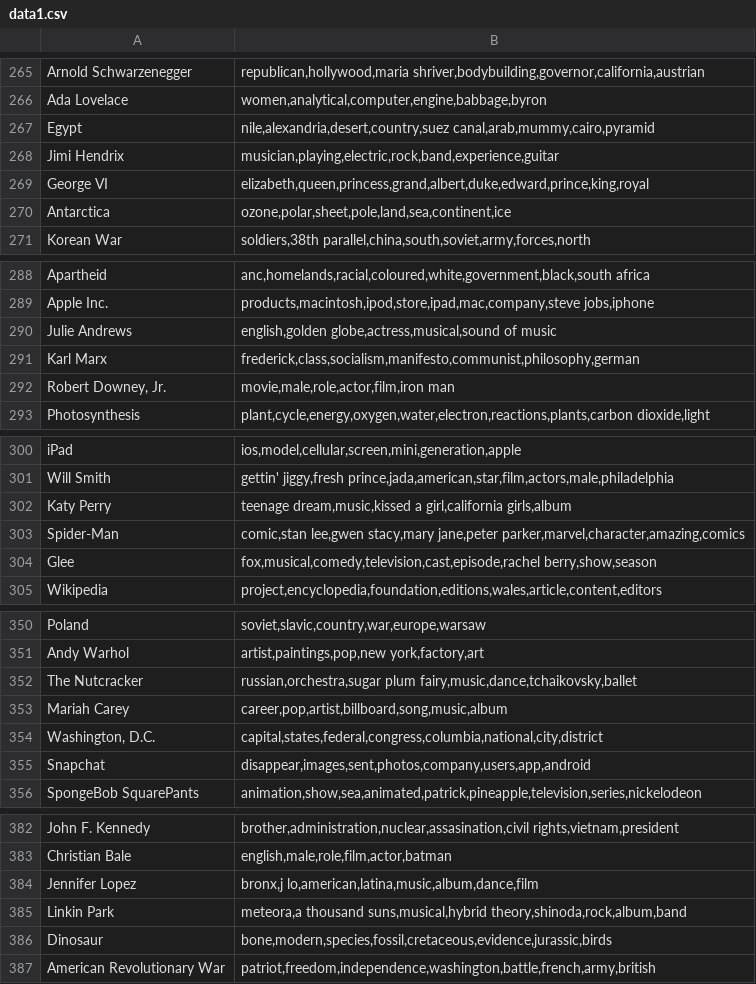
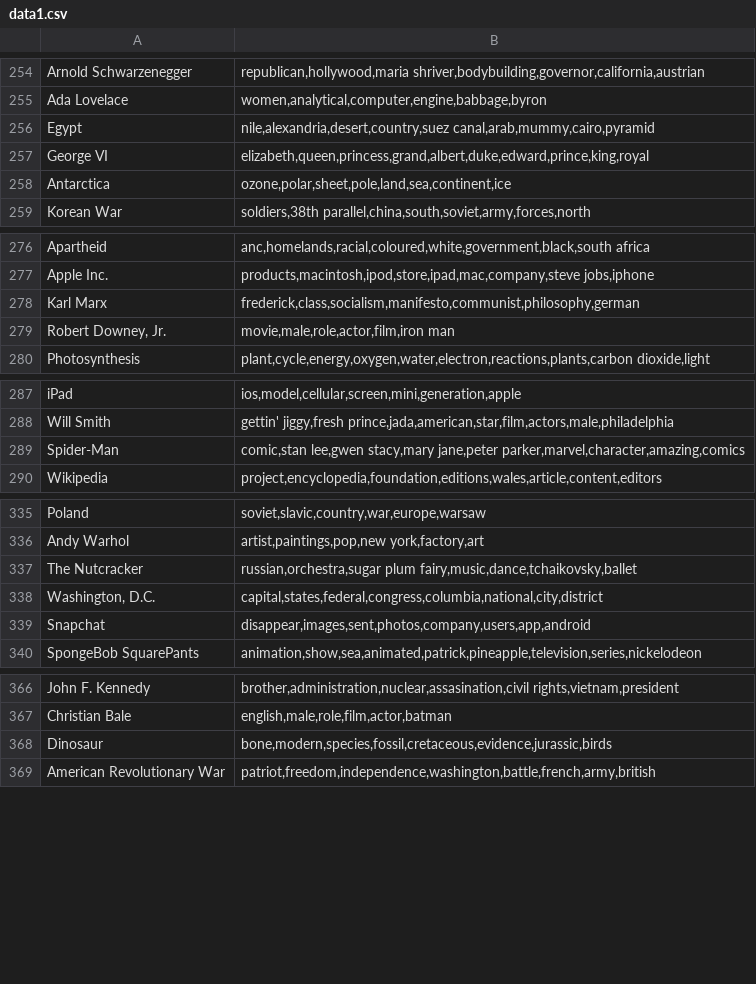
Before and after one commit to abidlabs/infinite-taboo, a CSV file: out_data/data1.csv, drawn as a sheet; only a part is shown, gaps mark what is left out; the diff covers the shown part only; the diff names each change by its address in the sheet, - before the commit and + after, or states it on an @@ line.

```diff
--- a/out_data/data1.csv
+++ b/out_data/data1.csv
-row 268: Jimi Hendrix | musician,playing,electric,rock,band,experience,guitar
-row 290: Julie Andrews | english,golden globe,actress,musical,sound of music
-row 302: Katy Perry | teenage dream,music,kissed a girl,california girls,album
-row 304: Glee | fox,musical,comedy,television,cast,episode,rachel berry,show,season
-row 353: Mariah Carey | career,pop,artist,billboard,song,music,album
-row 384: Jennifer Lopez | bronx,j lo,american,latina,music,album,dance,film
-row 385: Linkin Park | meteora,a thousand suns,musical,hybrid theory,shinoda,rock,album,band
```
Also changed, not shown: 12 removed rows elsewhere in this file, out_data/data3.csv, 3 other files.
